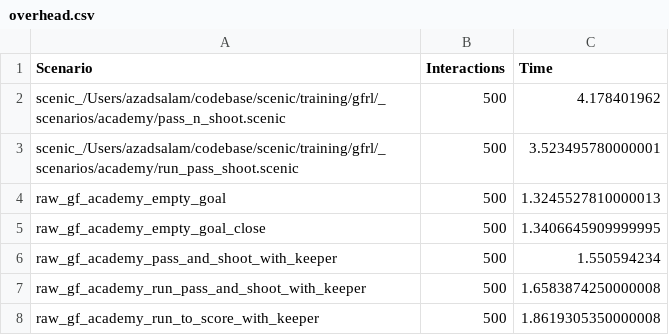
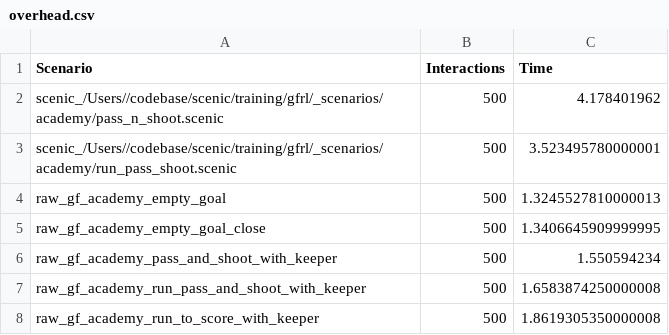
Before and after one commit to scenic4RL/scenic4rl, a CSV file: training/gfrl/experiments/overhead.csv, drawn as a sheet.

```diff
--- a/training/gfrl/experiments/overhead.csv
+++ b/training/gfrl/experiments/overhead.csv
@@ -1,4 +1,4 @@
 Scenario, Interactions, Time
-scenic_/Users/azadsalam/codebase/scenic/training/gfrl/_scenarios/academy/pass_n_shoot.scenic, 500,  4.178401962
-scenic_/Users/azadsalam/codebase/scenic/training/gfrl/_scenarios/academy/run_pass_shoot.scenic, 500,  3.523495780000001
+scenic_/Users//codebase/scenic/training/gfrl/_scenarios/academy/pass_n_shoot.scenic, 500,  4.178401962
+scenic_/Users//codebase/scenic/training/gfrl/_scenarios/academy/run_pass_shoot.scenic, 500,  3.523495780000001
 raw_gf_academy_empty_goal, 500,  1.3245527810000013
```
Also changed, not shown: training/gfrl/reports/test_random.csv, 10 other files.
